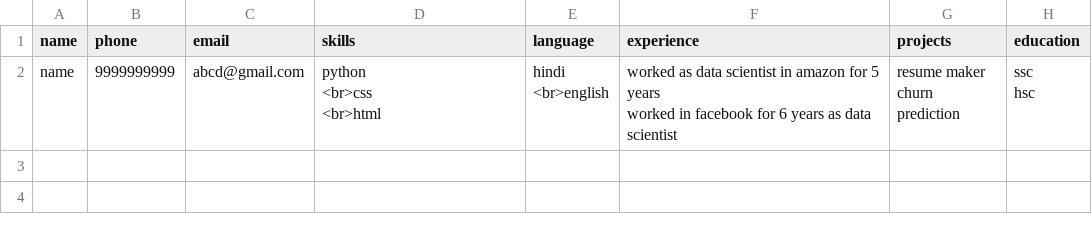
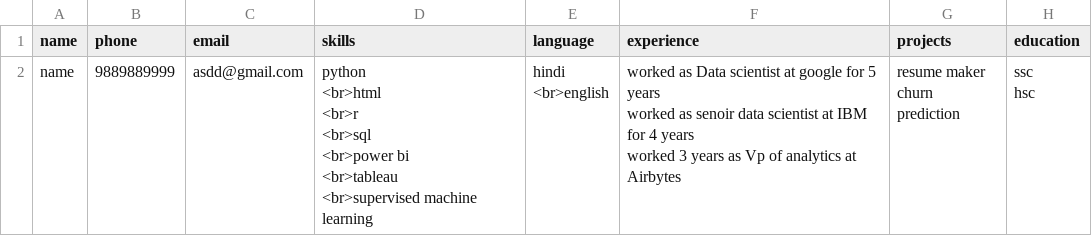
Before and after one commit to TAYYAB-SIDDIQUI/resume-analyser, a CSV file: data_of_user.csv, drawn as a sheet.

```diff
--- a/data_of_user.csv
+++ b/data_of_user.csv
@@ -1,8 +1,13 @@
 name,phone,email,skills,language,experience,projects,education
-name,9999999999,abcd@gmail.com,"python
-<br>css
-<br>html","hindi
-<br>english","worked as data scientist in amazon for 5 years
-worked in facebook for 6 years as data scientist","resume maker
-churn prediction","ssc
-hsc"
+name,9889889999,asdd@gmail.com,"python
+<br>html
+<br>r
+<br>sql
+<br>power bi
+<br>tableau
+<br>supervised machine learning","hindi
+<br>english","worked as Data scientist at google for 5 years
+worked as senoir data scientist at IBM for 4 years
+worked 3 years as Vp of analytics at Airbytes","resume maker
+churn prediction","ssc
+hsc"
```
Also changed, not shown: 16 other files.
